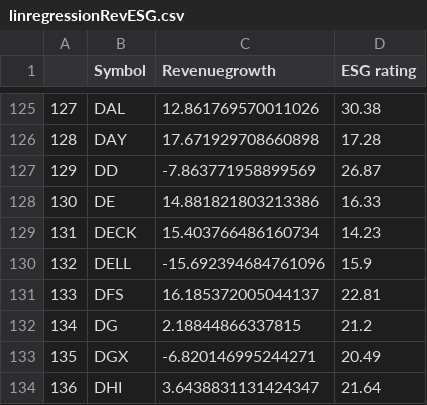
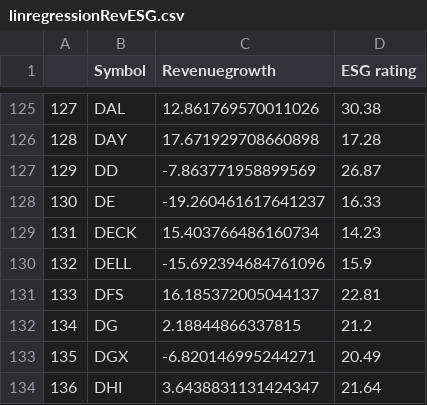
Before and after one commit to NiamP/NiamP.github.io, a CSV file: linregressionRevESG.csv, drawn as a sheet; only a part is shown, gaps mark what is left out.

```diff
--- a/linregressionRevESG.csv
+++ b/linregressionRevESG.csv
@@ -127,3 +127,3 @@
 129,DD,-7.863771958899569,26.87
-130,DE,14.881821803213386,16.33
+130,DE,-19.260461617641237,16.33
 131,DECK,15.403766486160734,14.23
```
Also changed, not shown: MktCap_vs_ESG.csv, top5prices.csv.
